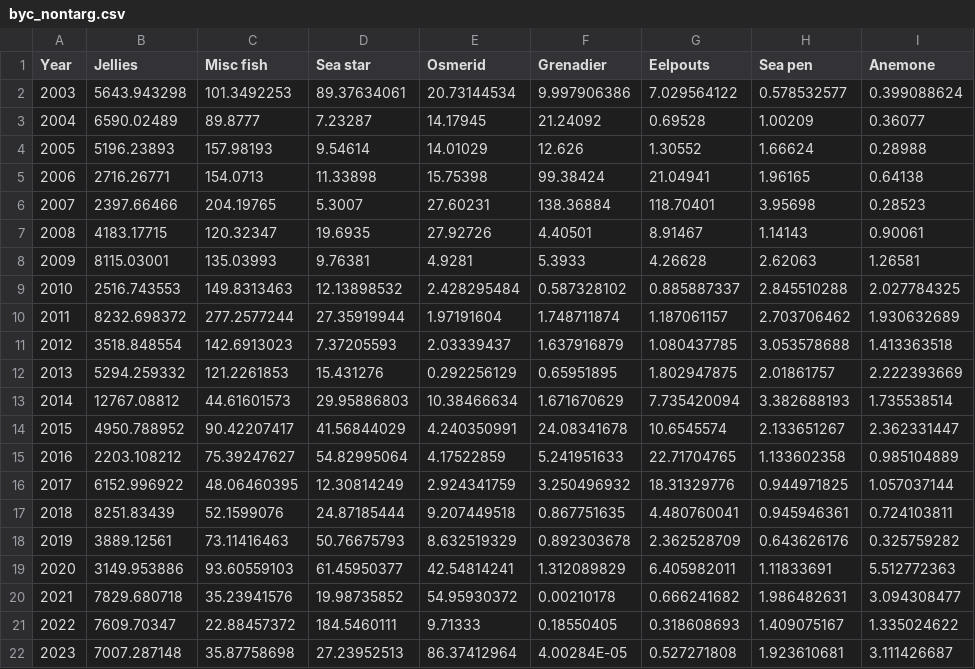
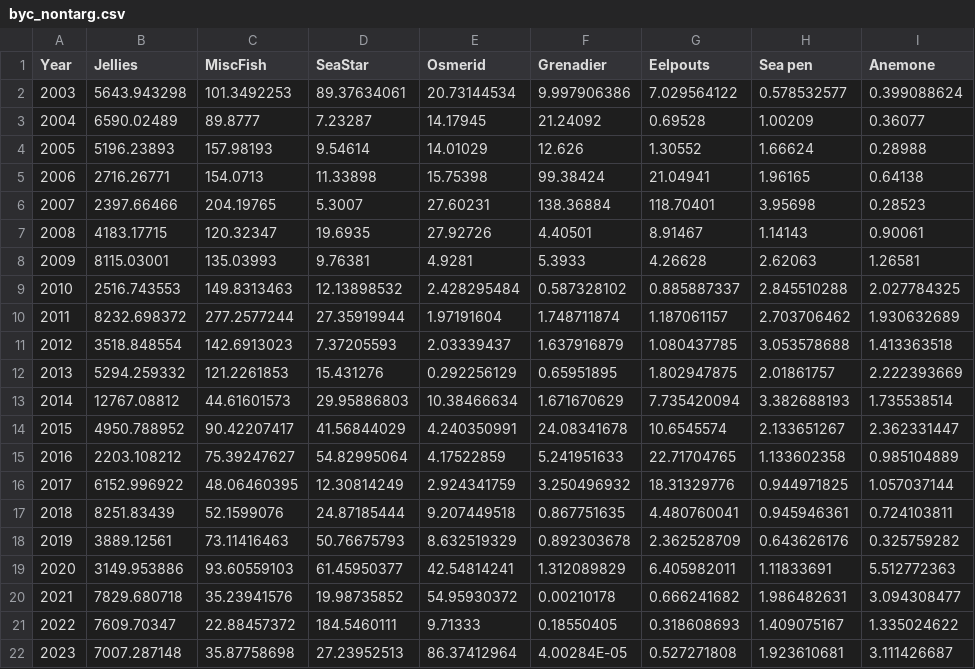
Before and after one commit to afsc-assessments/ebswp_2023, a CSV file: doc/data/byc_nontarg.csv, drawn as a sheet; only a part is shown; the diff names each change by its address in the sheet, - before the commit and + after, or states it on an @@ line.

```diff
--- a/doc/data/byc_nontarg.csv
+++ b/doc/data/byc_nontarg.csv
-C1: Misc fish
+C1: MiscFish
-D1: Sea star
+D1: SeaStar
```
Also changed, not shown: doc/data/Age3History.csv, doc/data/byc_in_pollock.csv, 33 other files.
